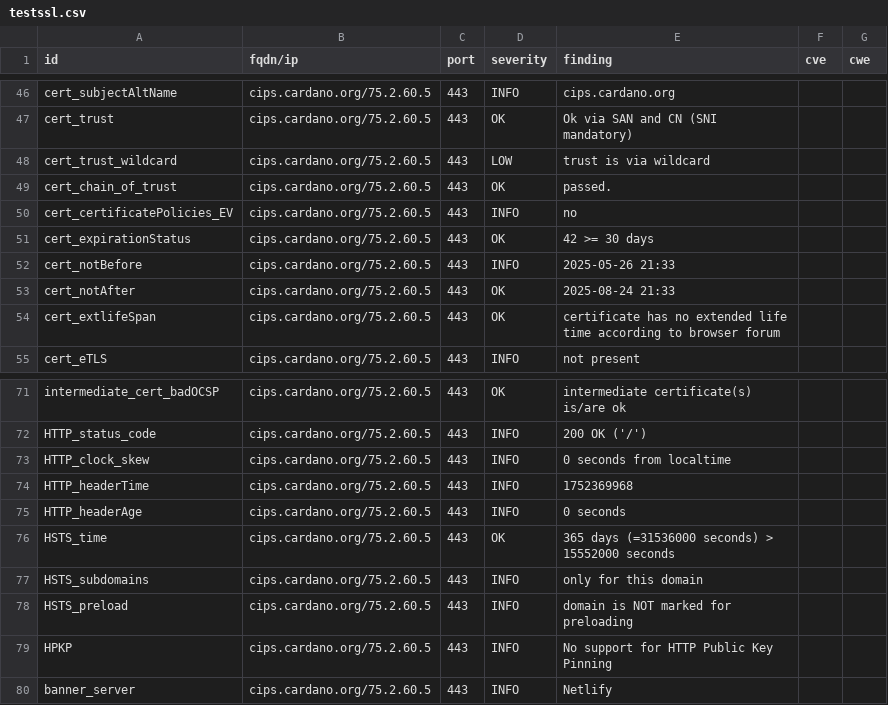
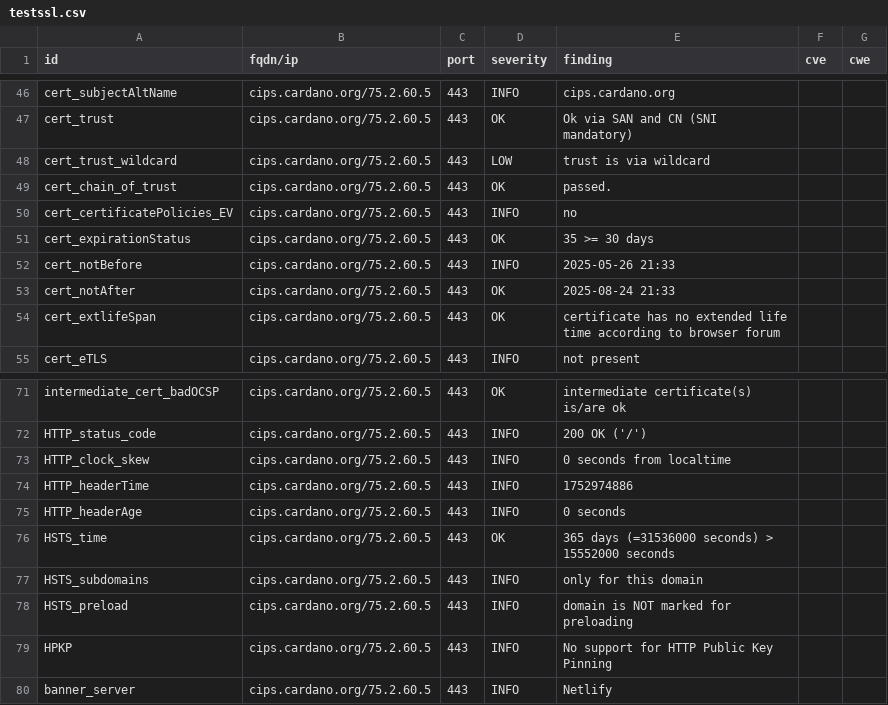
Before and after one commit to gufmar/dashlord, a CSV file: results/aHR0cHM6Ly9jaXBzLmNhcmRhbm8ub3Jn/testssl.csv, drawn as a sheet; only a part is shown, gaps mark what is left out.

```diff
--- a/results/aHR0cHM6Ly9jaXBzLmNhcmRhbm8ub3Jn/testssl.csv
+++ b/results/aHR0cHM6Ly9jaXBzLmNhcmRhbm8ub3Jn/testssl.csv
@@ -50,3 +50,3 @@
 "cert_certificatePolicies_EV","cips.cardano.org/75.2.60.5","443","INFO","no","",""
-"cert_expirationStatus","cips.cardano.org/75.2.60.5","443","OK","42 >= 30 days","",""
+"cert_expirationStatus","cips.cardano.org/75.2.60.5","443","OK","35 >= 30 days","",""
 "cert_notBefore","cips.cardano.org/75.2.60.5","443","INFO","2025-05-26 21:33","",""
@@ -73,3 +73,3 @@
 "HTTP_clock_skew","cips.cardano.org/75.2.60.5","443","INFO","0 seconds from localtime","",""
-"HTTP_headerTime","cips.cardano.org/75.2.60.5","443","INFO","1752369968","",""
+"HTTP_headerTime","cips.cardano.org/75.2.60.5","443","INFO","1752974886","",""
 "HTTP_headerAge","cips.cardano.org/75.2.60.5","443","INFO","0 seconds","",""
```
Also changed, not shown: 10 other files.
